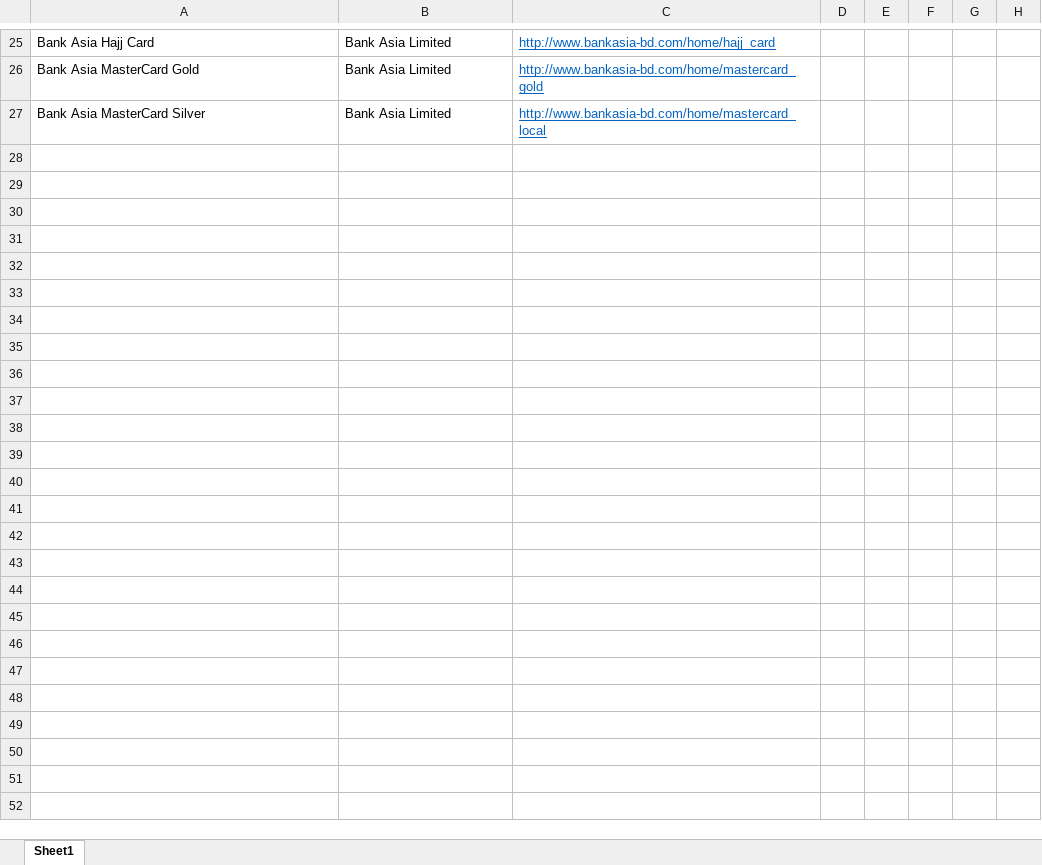
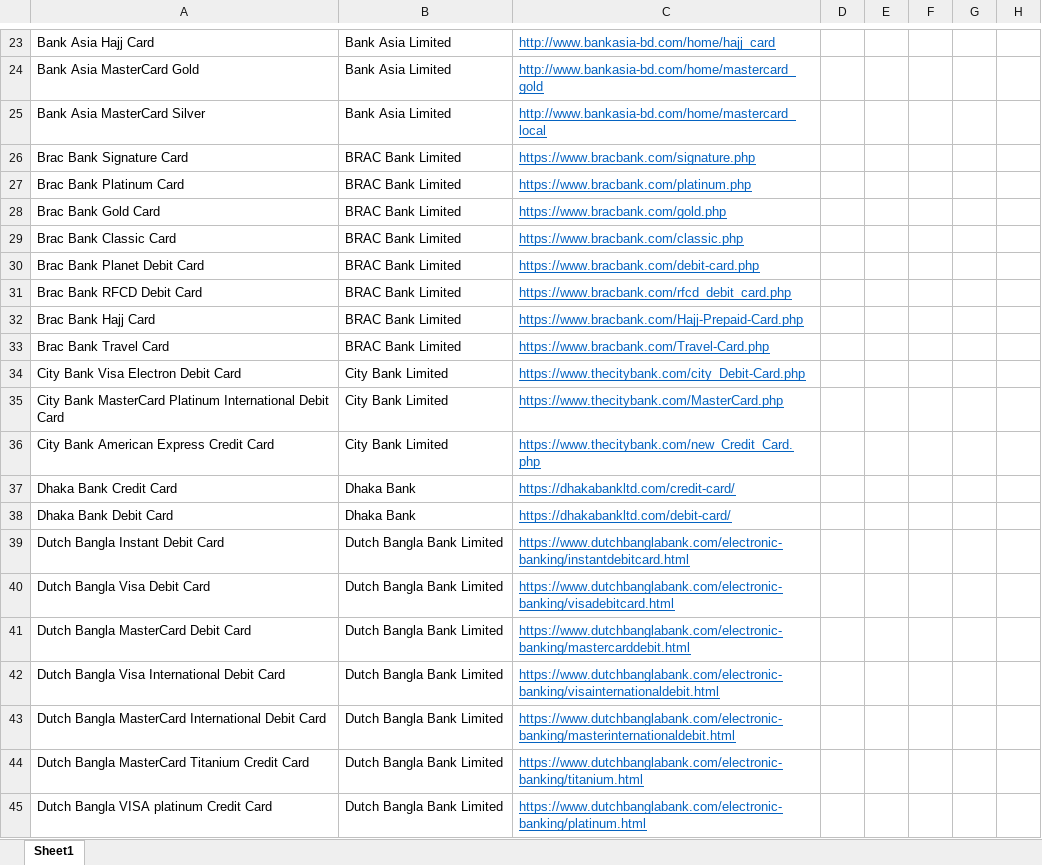
Before and after one commit to Tahsin-Mayeesha/credit-card-recommender-django-app-and-chatbot, an Excel workbook: data/Card.xlsx, sheet Sheet1, drawn as a sheet; only a part is shown, gaps mark what is left out; values as stored, in another font and other column widths than the file's, no borders; rows hold the shown columns only; the diff covers the shown part only; the diff names each change by its address in the sheet, - before the commit and + after, or states it on an @@ line.

Commit message:
More Card Data

```diff
--- a/data/Card.xlsx (sheet Sheet1)
+++ b/data/Card.xlsx (sheet Sheet1)
+row 26: Brac Bank Signature Card | BRAC Bank Limited | https://www.bracbank.com/signature.php
+row 27: Brac Bank Platinum Card | BRAC Bank Limited | https://www.bracbank.com/platinum.php
+row 28: Brac Bank Gold Card | BRAC Bank Limited | https://www.bracbank.com/gold.php
+row 29: Brac Bank Classic Card | BRAC Bank Limited | https://www.bracbank.com/classic.php
+row 30: Brac Bank Planet Debit Card | BRAC Bank Limited | https://www.bracbank.com/debit-card.php
+row 31: Brac Bank RFCD Debit Card | BRAC Bank Limited | https://www.bracbank.com/rfcd_debit_card.php
+row 32: Brac Bank Hajj Card | BRAC Bank Limited | https://www.bracbank.com/Hajj-Prepaid-Card.php
+row 33: Brac Bank Travel Card | BRAC Bank Limited | https://www.bracbank.com/Travel-Card.php
+row 34: City Bank Visa Electron Debit Card | City Bank Limited | https://www.thecitybank.com/city_Debit-Card.php
+row 35: City Bank MasterCard Platinum International Debit Card | City Bank Limited | https://www.thecitybank.com/MasterCard.php
+row 36: City Bank American Express Credit Card | City Bank Limited | https://www.thecitybank.com/new_Credit_Card.php
+row 37: Dhaka Bank Credit Card | Dhaka Bank | https://dhakabankltd.com/credit-card/
+row 38: Dhaka Bank Debit Card | Dhaka Bank | https://dhakabankltd.com/debit-card/
+row 39: Dutch Bangla Instant Debit Card | Dutch Bangla Bank Limited | https://www.dutchbanglabank.com/electronic-banking/instantdebitcard.html
+row 40: Dutch Bangla Visa Debit Card | Dutch Bangla Bank Limited | https://www.dutchbanglabank.com/electronic-banking/visadebitcard.html
+row 41: Dutch Bangla MasterCard Debit Card | Dutch Bangla Bank Limited | https://www.dutchbanglabank.com/electronic-banking/mastercarddebit.html
+row 42: Dutch Bangla Visa International Debit Card | Dutch Bangla Bank Limited | https://www.dutchbanglabank.com/electronic-banking/visainternationaldebit.html
+row 43: Dutch Bangla MasterCard International Debit Card | Dutch Bangla Bank Limited | https://www.dutchbanglabank.com/electronic-banking/masterinternationaldebit.html
+row 44: Dutch Bangla MasterCard Titanium Credit Card | Dutch Bangla Bank Limited | https://www.dutchbanglabank.com/electronic-banking/titanium.html
+row 45: Dutch Bangla VISA platinum Credit Card | Dutch Bangla Bank Limited | https://www.dutchbanglabank.com/electronic-banking/platinum.html
```
Also changed, not shown: 79 added rows, 2 removed rows and 25 edited cells elsewhere in this sheet, data/Bank.xlsx, 2 other files.
